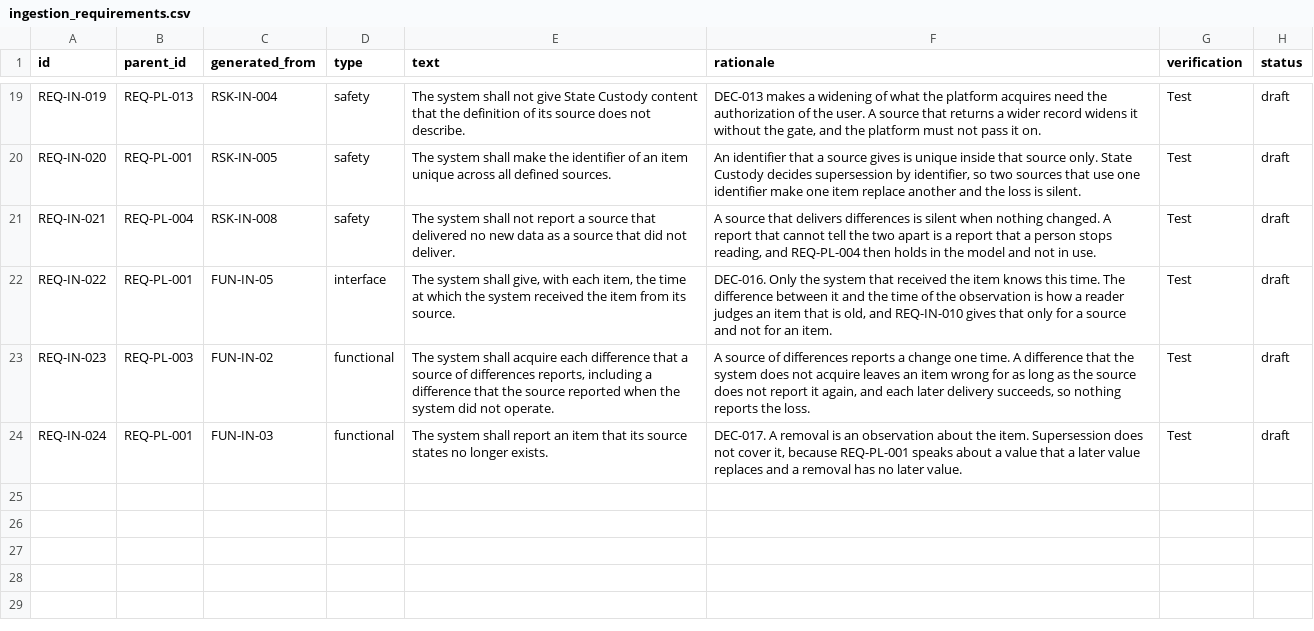
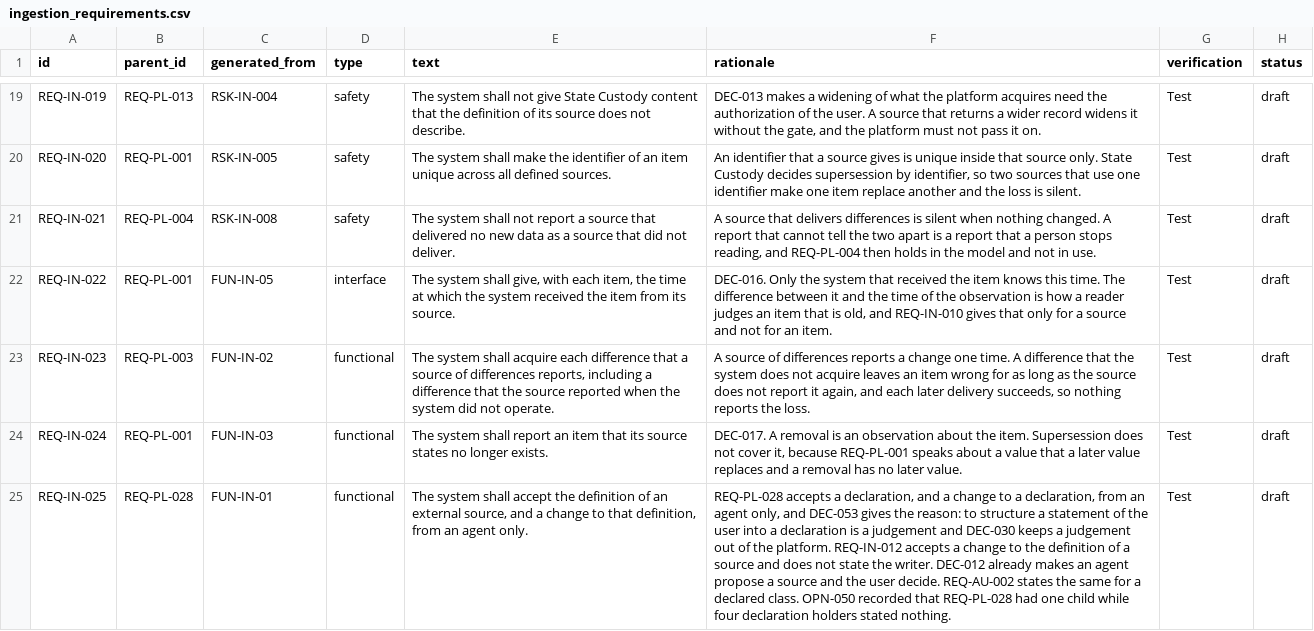
Before and after one commit to amit-wei/pendentive, a CSV file: model/product/ingestion/ingestion_requirements.csv, drawn as a sheet; only a part is shown, gaps mark what is left out; the diff names each change by its address in the sheet, - before the commit and + after, or states it on an @@ line.

```diff
--- a/model/product/ingestion/ingestion_requirements.csv
+++ b/model/product/ingestion/ingestion_requirements.csv
+row 25: REQ-IN-025 | REQ-PL-028 | FUN-IN-01 | functional | The system shall accept the definition of an external source, and a change to that definition, from an agent only. | REQ-PL-028 accepts a declaration, and a change to a declaration, from an agent only, and DEC-053 gives the reason: to structure a statement of the user into a declaration is a judgement and DEC-030 keeps a judgement out of the platform. REQ-IN-012 accepts a change to the definition of a source and does not state the writer. DEC-012 already makes an agent propose a source and the user decide. REQ-AU-002 states the same for a declared class. OPN-050 recorded that REQ-PL-028 had one child while four declaration holders stated nothing. | Test | draft
```
Also changed, not shown: model/product/agent_definition/agent_definition_requirements.csv, model/product/product_interfaces.csv, 14 other files.
